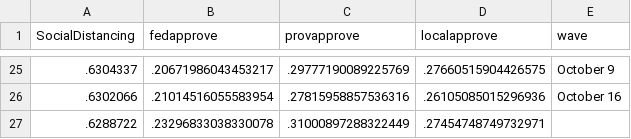
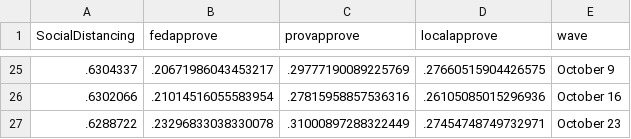
Before and after one commit to nrkthompson/ChartHolding, a CSV file: Data/SocDist.csv, drawn as a sheet; only a part is shown, gaps mark what is left out.

```diff
--- a/Data/SocDist.csv
+++ b/Data/SocDist.csv
@@ -26,2 +26,2 @@
 ".6302066",".21014516055583954",".27815958857536316",".26105085015296936","October 16"
-".6288722",".23296833038330078",".31000897288322449",".27454748749732971"
+".6288722",".23296833038330078",".31000897288322449",".27454748749732971","October 23"
```
Also changed, not shown: Data/SocDistAge.csv, Data/SocDistGender.csv, 1 other file.
